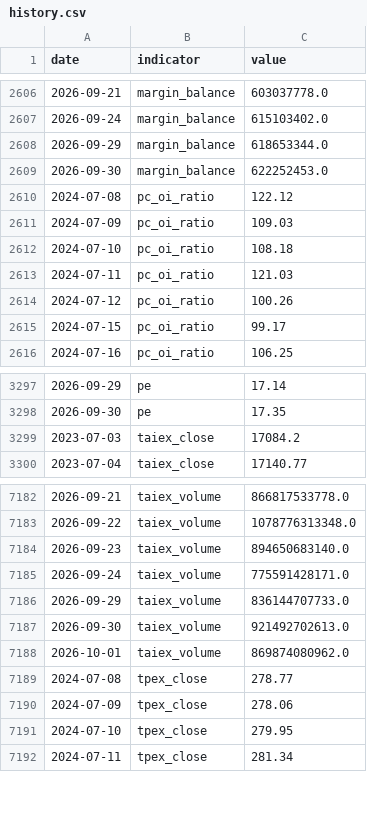
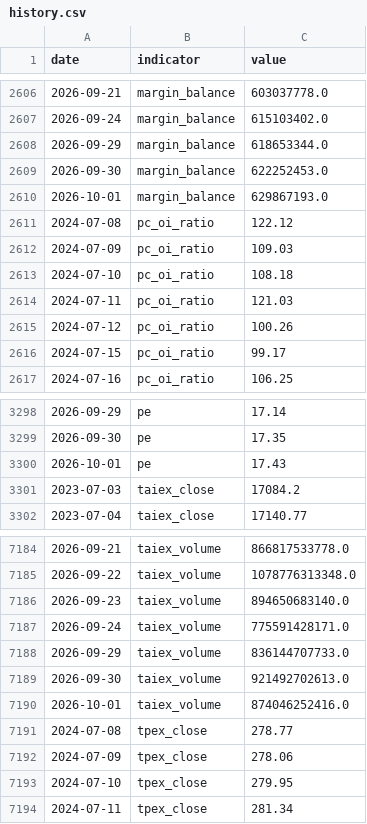
Before and after one commit to RealWei/tw-stock-sentiment, a CSV file: data/history.csv, drawn as a sheet; only a part is shown, gaps mark what is left out.

```diff
--- a/data/history.csv
+++ b/data/history.csv
@@ -2609,2 +2609,3 @@ date,indicator,value
 2026-09-30,margin_balance,622252453.0
+2026-10-01,margin_balance,629867193.0
 2024-07-08,pc_oi_ratio,122.12
@@ -3298,2 +3299,3 @@ date,indicator,value
 2026-09-30,pe,17.35
+2026-10-01,pe,17.43
 2023-07-03,taiex_close,17084.2
@@ -7187,3 +7189,3 @@ date,indicator,value
 2026-09-30,taiex_volume,921492702613.0
-2026-10-01,taiex_volume,869874080962.0
+2026-10-01,taiex_volume,874046252416.0
 2024-07-08,tpex_close,278.77
```
Also changed, not shown: 2 other files.
